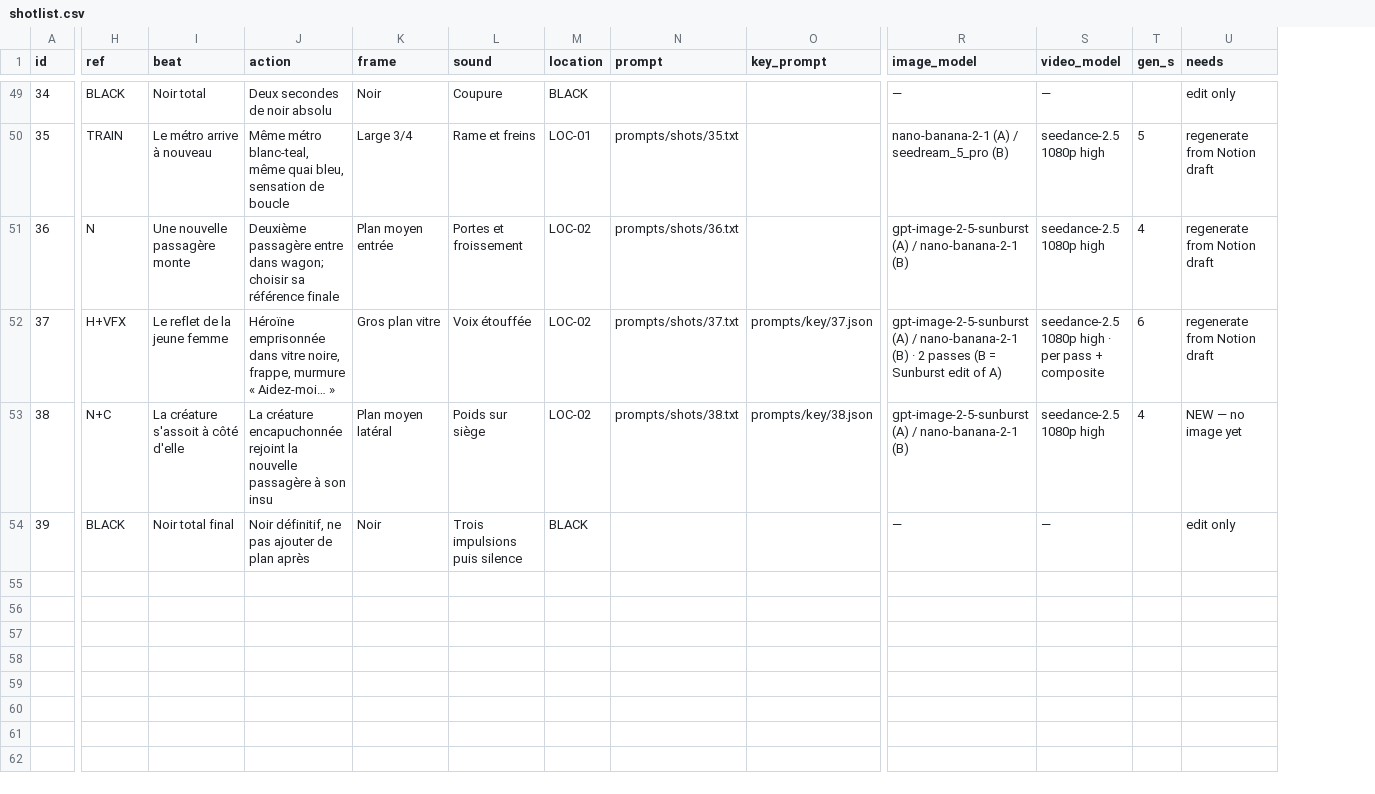
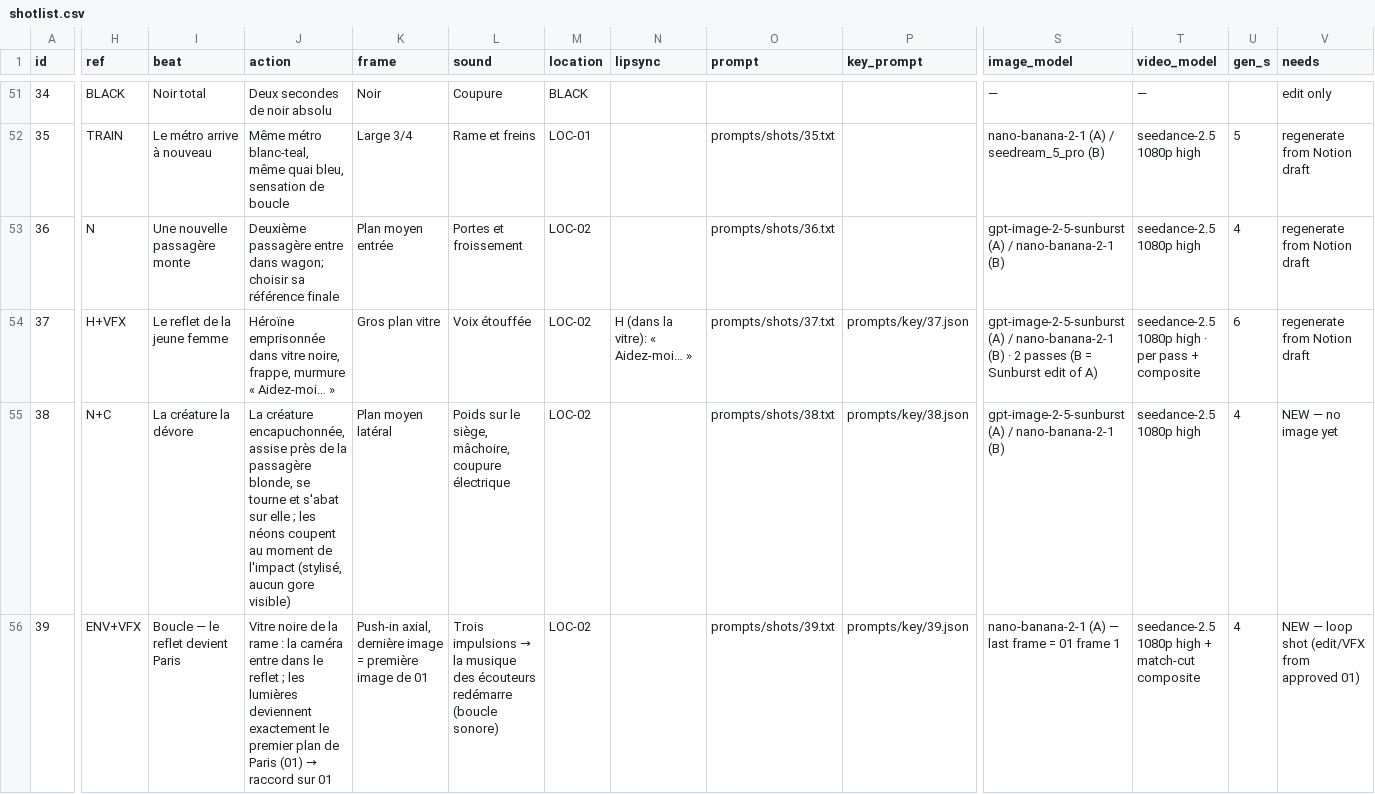
Before and after one commit to svngoku/generathon-3, a CSV file: dernier-reflet/01_bible/shotlist.csv, drawn as a sheet; only a part is shown, gaps mark what is left out; addresses are those after the commit; the diff covers the shown part only; the diff names each change by its address in the sheet, - before the commit and + after, or states it on an @@ line.

```diff
--- a/dernier-reflet/01_bible/shotlist.csv
+++ b/dernier-reflet/01_bible/shotlist.csv
+column N (lipsync), row 54: H (dans la vitre): « Aidez-moi… »
-I55 (beat): La créature s'assoit à côté d'elle
+I55 (beat): La créature la dévore
-J55 (action): La créature encapuchonnée rejoint la nouvelle passagère à son insu
+J55 (action): La créature encapuchonnée, assise près de la passagère blonde, se tourne et s'abat sur elle ; les néons coupent au moment de l'impact (stylisé, aucun gore visible)
-L55 (sound): Poids sur siège
+L55 (sound): Poids sur le siège, mâchoire, coupure électrique
-H56 (ref): BLACK
+H56 (ref): ENV+VFX
-I56 (beat): Noir total final
+I56 (beat): Boucle — le reflet devient Paris
@@ J56 (action): Noir définitif, ne pas ajouter de plan après → Vitre noire de la rame : la caméra entre dans le reflet ; les lumières deviennent exactement le premier plan de Paris (01) → raccord sur 01 @@
-K56 (frame): Noir
+K56 (frame): Push-in axial, dernière image = première image de 01
@@ L56 (sound): Trois impulsions puis silence → Trois impulsions → la musique des écouteurs redémarre (boucle sonore) @@
-M56 (location): BLACK
+M56 (location): LOC-02
-O56 (prompt): (empty)
+O56 (prompt): prompts/shots/39.txt
-P56 (key_prompt): (empty)
+P56 (key_prompt): prompts/key/39.json
-S56 (image_model): —
+S56 (image_model): nano-banana-2-1 (A) — last frame = 01 frame 1
-T56 (video_model): —
+T56 (video_model): seedance-2.5 1080p high + match-cut composite
-U56 (gen_s): (empty)
+U56 (gen_s): 4
-V56 (needs): edit only
+V56 (needs): NEW — loop shot (edit/VFX from approved 01)
```
Also changed, not shown: 2 added rows and 31 edited cells elsewhere in this file, 24 other files.
